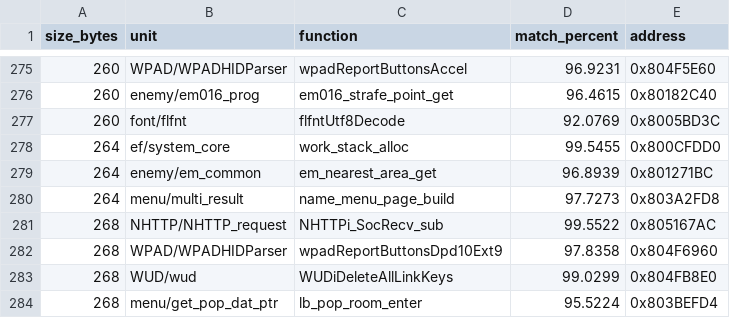
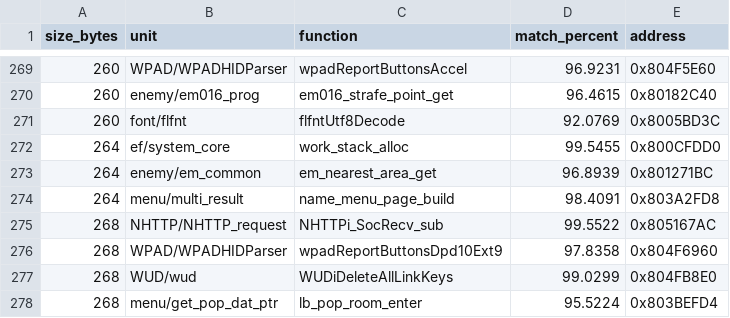
Before and after one commit to InusualZ/mhtri-decomp, a CSV file: remaining_functions.csv, drawn as a sheet; only a part is shown, gaps mark what is left out; the diff covers the shown part only.

Commit message:
game/enemy: match 6 work-list functions of 8-280 B and raise 3 more
ledger: covered 20554 -> 20554, closed 20519 -> 20519, partial 11 -> 11, matched 19417 -> 19423, bytes 4494744 -> 4495352
gates: ground truth ok, base 0ba0bac5, 30 check(s), ok recreated=True
allow: no_outbox

```diff
--- a/remaining_functions.csv
+++ b/remaining_functions.csv
@@ -279,3 +273,3 @@ size_bytes,unit,function,match_percent,address
 264,enemy/em_common,em_nearest_area_get,96.8939,0x801271BC
-264,menu/multi_result,name_menu_page_build,97.7273,0x803A2FD8
+264,menu/multi_result,name_menu_page_build,98.4091,0x803A2FD8
 268,NHTTP/NHTTP_request,NHTTPi_SocRecv_sub,99.5522,0x805167AC
```
Also changed, not shown: 6 removed rows and 2 edited cells elsewhere in this file, 5 other files.
